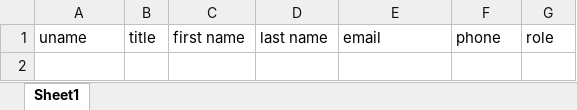
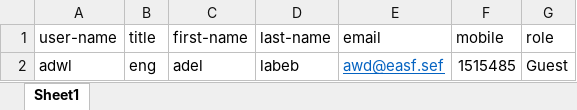
Before and after one commit to quidlab/foqus8, an Excel workbook: public/assets/templates/presenters.xlsx, sheet Sheet1, drawn as a sheet; values as stored, in another font and other column widths than the file's, no borders; the diff names each change by its address in the sheet, - before the commit and + after, or states it on an @@ line.

Commit message:
presenter import

```diff
--- a/public/assets/templates/presenters.xlsx (sheet Sheet1)
+++ b/public/assets/templates/presenters.xlsx (sheet Sheet1)
-A1: uname
+A1: user-name
-C1: first name
+C1: first-name
-D1: last name
+D1: last-name
-F1: phone
+F1: mobile
+row 2: adwl | eng | adel | labeb | awd@easf.sef | 1515485 | Guest
```
Also changed, not shown: 3 other files.
